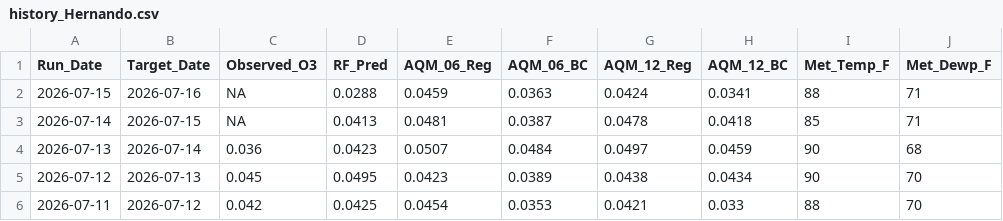
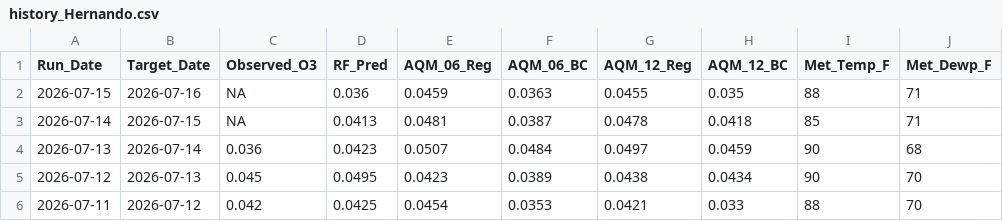
Before and after one commit to Cuevman81/ms-ozone-forecast, a CSV file: r-pipeline/history_Hernando.csv, drawn as a sheet; only a part is shown; the diff names each change by its address in the sheet, - before the commit and + after, or states it on an @@ line.

```diff
--- a/r-pipeline/history_Hernando.csv
+++ b/r-pipeline/history_Hernando.csv
-D2 (RF_Pred): 0.0288
+D2 (RF_Pred): 0.036
-G2 (AQM_12_Reg): 0.0424
+G2 (AQM_12_Reg): 0.0455
-H2 (AQM_12_BC): 0.0341
+H2 (AQM_12_BC): 0.035
```
Also changed, not shown: r-pipeline/history_Gulfport.csv, r-pipeline/history_Hinds_CC.csv, 10 other files.
